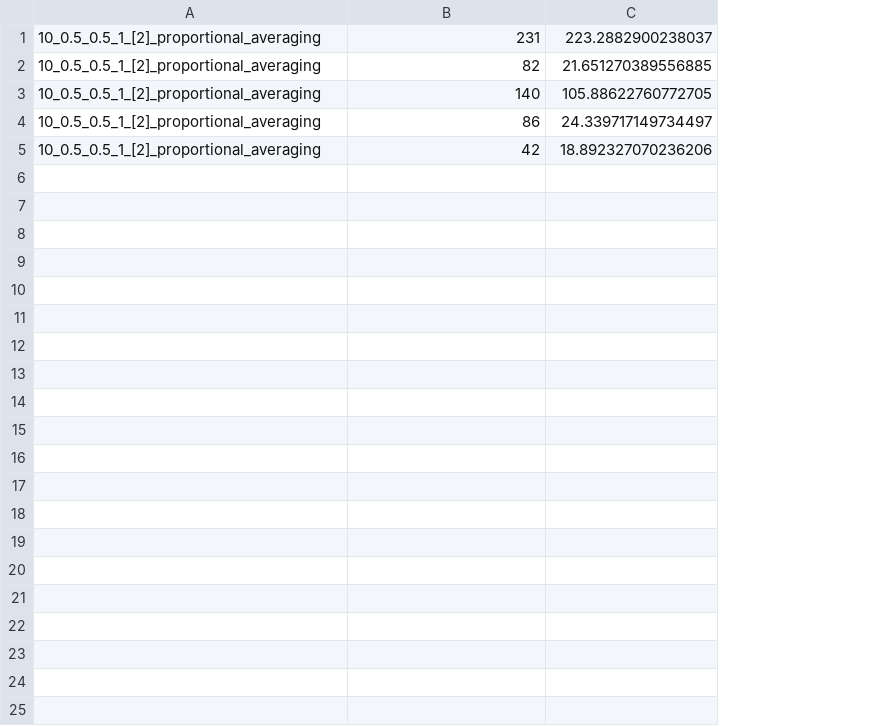
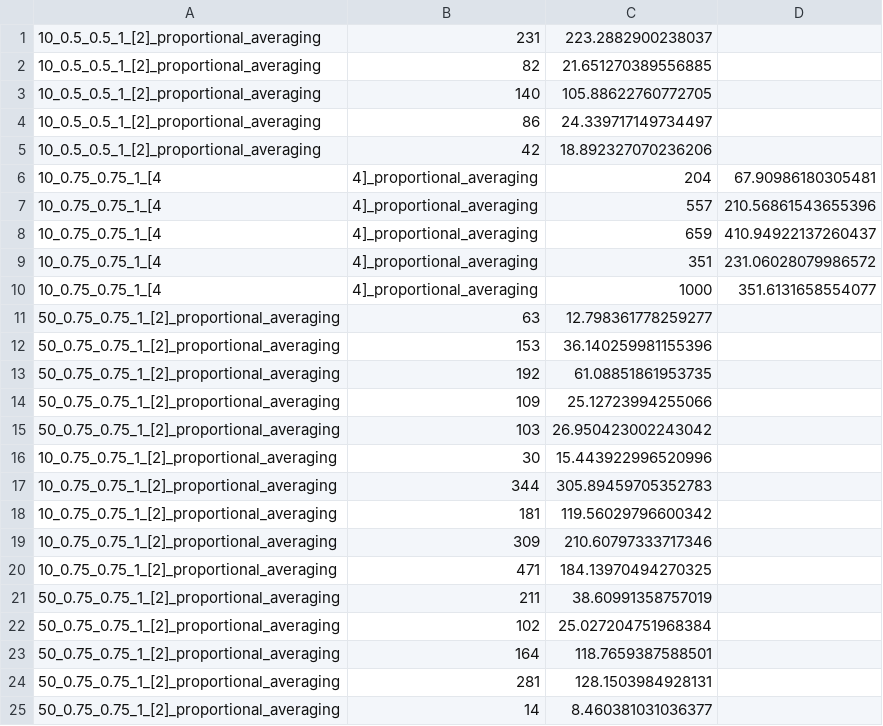
Before and after one commit to Wojtek-Rokicki/amhe, a CSV file: analytics/results/algorithm_results.csv, drawn as a sheet; the diff names each change by its address in the sheet, - before the commit and + after, or states it on an @@ line.

```diff
--- a/analytics/results/algorithm_results.csv
+++ b/analytics/results/algorithm_results.csv
+column D, empty
+row 6: 10_0.75_0.75_1_[4 | 4]_proportional_averaging | 204 | 67.90986180305481
+row 7: 10_0.75_0.75_1_[4 | 4]_proportional_averaging | 557 | 210.56861543655396
+row 8: 10_0.75_0.75_1_[4 | 4]_proportional_averaging | 659 | 410.94922137260437
+row 9: 10_0.75_0.75_1_[4 | 4]_proportional_averaging | 351 | 231.06028079986572
+row 10: 10_0.75_0.75_1_[4 | 4]_proportional_averaging | 1000 | 351.6131658554077
+row 11: 50_0.75_0.75_1_[2]_proportional_averaging | 63 | 12.798361778259277
+row 12: 50_0.75_0.75_1_[2]_proportional_averaging | 153 | 36.140259981155396
+row 13: 50_0.75_0.75_1_[2]_proportional_averaging | 192 | 61.08851861953735
+row 14: 50_0.75_0.75_1_[2]_proportional_averaging | 109 | 25.12723994255066
+row 15: 50_0.75_0.75_1_[2]_proportional_averaging | 103 | 26.950423002243042
+row 16: 10_0.75_0.75_1_[2]_proportional_averaging | 30 | 15.443922996520996
+row 17: 10_0.75_0.75_1_[2]_proportional_averaging | 344 | 305.89459705352783
+row 18: 10_0.75_0.75_1_[2]_proportional_averaging | 181 | 119.56029796600342
+row 19: 10_0.75_0.75_1_[2]_proportional_averaging | 309 | 210.60797333717346
+row 20: 10_0.75_0.75_1_[2]_proportional_averaging | 471 | 184.13970494270325
+row 21: 50_0.75_0.75_1_[2]_proportional_averaging | 211 | 38.60991358757019
+row 22: 50_0.75_0.75_1_[2]_proportional_averaging | 102 | 25.027204751968384
+row 23: 50_0.75_0.75_1_[2]_proportional_averaging | 164 | 118.7659387588501
+row 24: 50_0.75_0.75_1_[2]_proportional_averaging | 281 | 128.1503984928131
+row 25: 50_0.75_0.75_1_[2]_proportional_averaging | 14 | 8.460381031036377
```
Also changed, not shown: dqn/results/dqn_final.csv, dqn/results/dqn_joined.csv, 8 other files.
